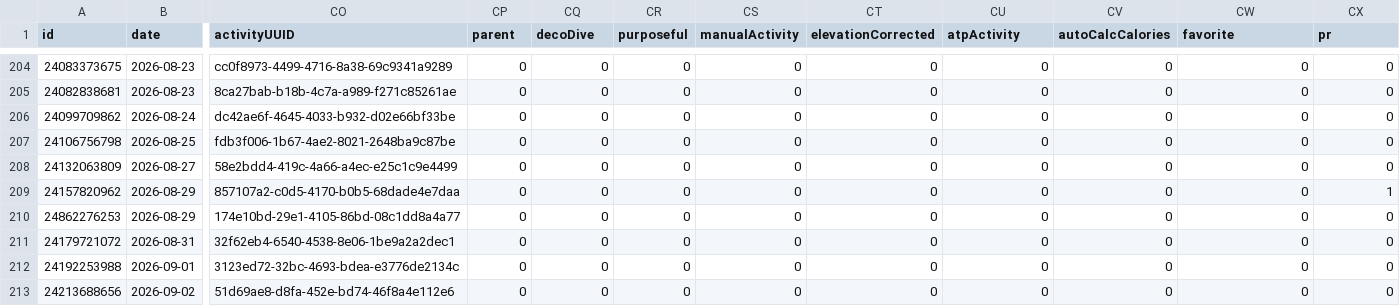
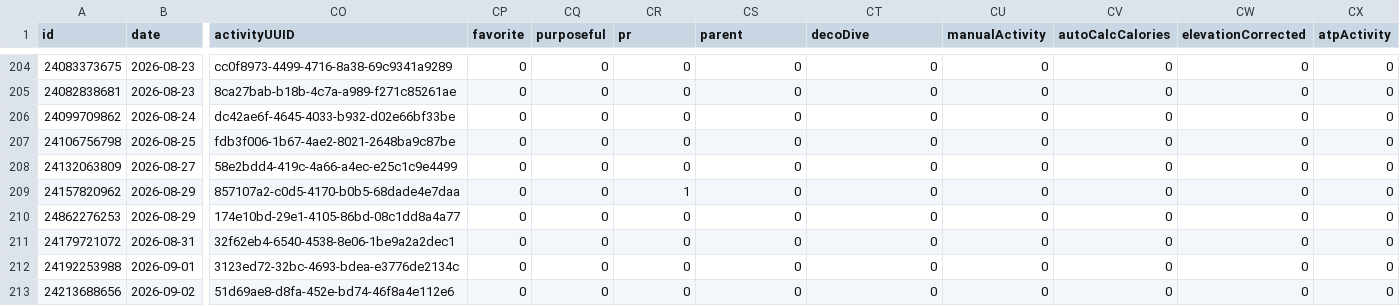
Before and after one commit to nicolasmahut-ui/garmin-data, a CSV file: activites.csv, drawn as a sheet; only a part is shown, gaps mark what is left out; the diff covers the shown part only; the diff names each change by its address in the sheet, - before the commit and + after, or states it on an @@ line.

Commit message:
activites 2026-11-23 06:30

```diff
--- a/activites.csv
+++ b/activites.csv
-CP1: parent
+CP1: favorite
-CQ1: decoDive
+CQ1: purposeful
-CR1: purposeful
+CR1: pr
-CS1: manualActivity
+CS1: parent
-CT1: elevationCorrected
+CT1: decoDive
-CU1: atpActivity
+CU1: manualActivity
-CW1: favorite
+CW1: elevationCorrected
-CX1: pr
+CX1: atpActivity
-CR209 (pr): 0
+CR209 (pr): 1
-CX209 (atpActivity): 1
+CX209 (atpActivity): 0
```
Also changed, not shown: 44 edited cells elsewhere in this file.
